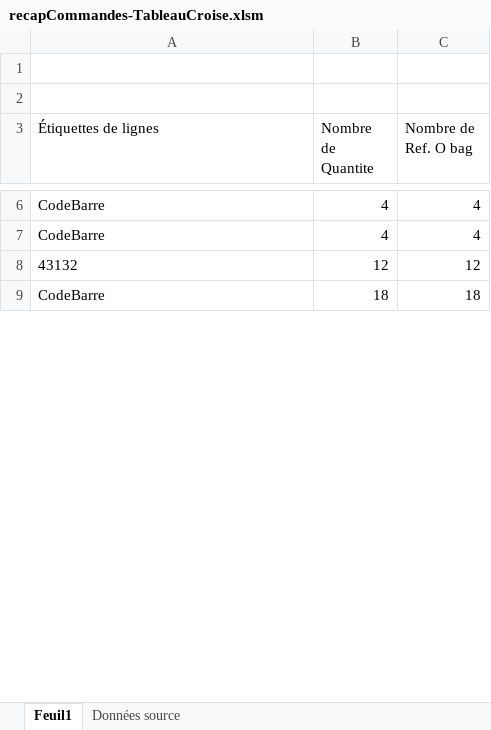
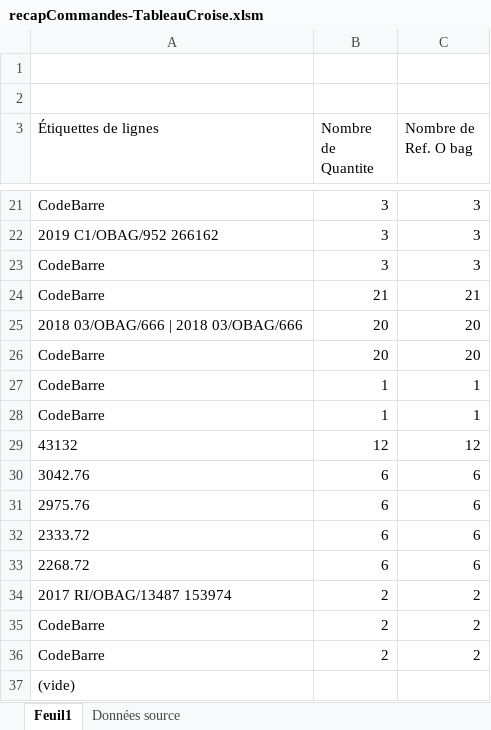
Before and after one commit to jeuleu/obg, an Excel workbook: Commande/recapCommandes-TableauCroise.xlsm, sheet Feuil1, drawn as a sheet; only a part is shown, gaps mark what is left out; values as stored, in another font and other column widths than the file's, no borders; addresses are those after the commit; the diff covers the shown part only; the diff names each change by its address in the sheet, - before the commit and + after, or states it on an @@ line.

```diff
--- a/Commande/recapCommandes-TableauCroise.xlsm (sheet Feuil1)
+++ b/Commande/recapCommandes-TableauCroise.xlsm (sheet Feuil1)
-B21 (Nombre de Quantite): 4
+B21 (Nombre de Quantite): 3
-C21 (Nombre de Ref. O bag): 4
+C21 (Nombre de Ref. O bag): 3
+row 22: 2019 C1/OBAG/952 266162 | 3 | 3
-B23 (Nombre de Quantite): 4
+B23 (Nombre de Quantite): 3
-C23 (Nombre de Ref. O bag): 4
+C23 (Nombre de Ref. O bag): 3
+row 24: CodeBarre | 21 | 21
+row 25: 2018 03/OBAG/666 | 2018 03/OBAG/666 | 20 | 20
+row 26: CodeBarre | 20 | 20
+row 27: CodeBarre | 1 | 1
+row 28: CodeBarre | 1 | 1
+row 30: 3042.76 | 6 | 6
+row 31: 2975.76 | 6 | 6
+row 32: 2333.72 | 6 | 6
+row 33: 2268.72 | 6 | 6
+row 34: 2017 RI/OBAG/13487 153974 | 2 | 2
-B35 (Nombre de Quantite): 18
+B35 (Nombre de Quantite): 2
-C35 (Nombre de Ref. O bag): 18
+C35 (Nombre de Ref. O bag): 2
+row 36: CodeBarre | 2 | 2
+row 37: (vide)
```
Also changed, not shown: 74 added rows, 11 removed rows, 7 moved rows and 16 edited cells elsewhere in this sheet, sheet Données source, formulas that keep their value, Catalogues/catalogoModeleFormat.EAN13.xlsx, Commande/CodesBarrePourFacture.xlsm, 27 other files.
